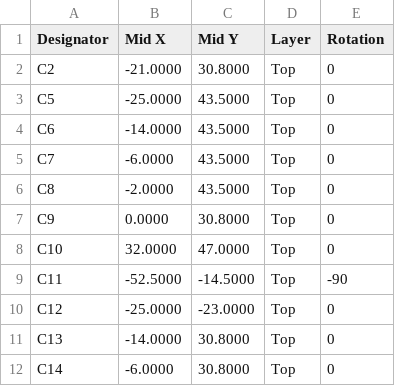
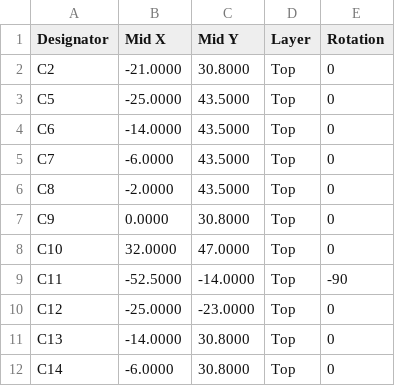
Before and after one commit to hubertciebiada/open-ambient-sensor, a CSV file: hardware/output/jlcpcb/oas-top-CPL.csv, drawn as a sheet; only a part is shown.

```diff
--- a/hardware/output/jlcpcb/oas-top-CPL.csv
+++ b/hardware/output/jlcpcb/oas-top-CPL.csv
@@ -8,3 +8,3 @@ C9,0.0000,30.8000,Top,0
 C10,32.0000,47.0000,Top,0
-C11,-52.5000,-14.5000,Top,-90
+C11,-52.5000,-14.0000,Top,-90
 C12,-25.0000,-23.0000,Top,0
```
Also changed, not shown: 24 other files.
